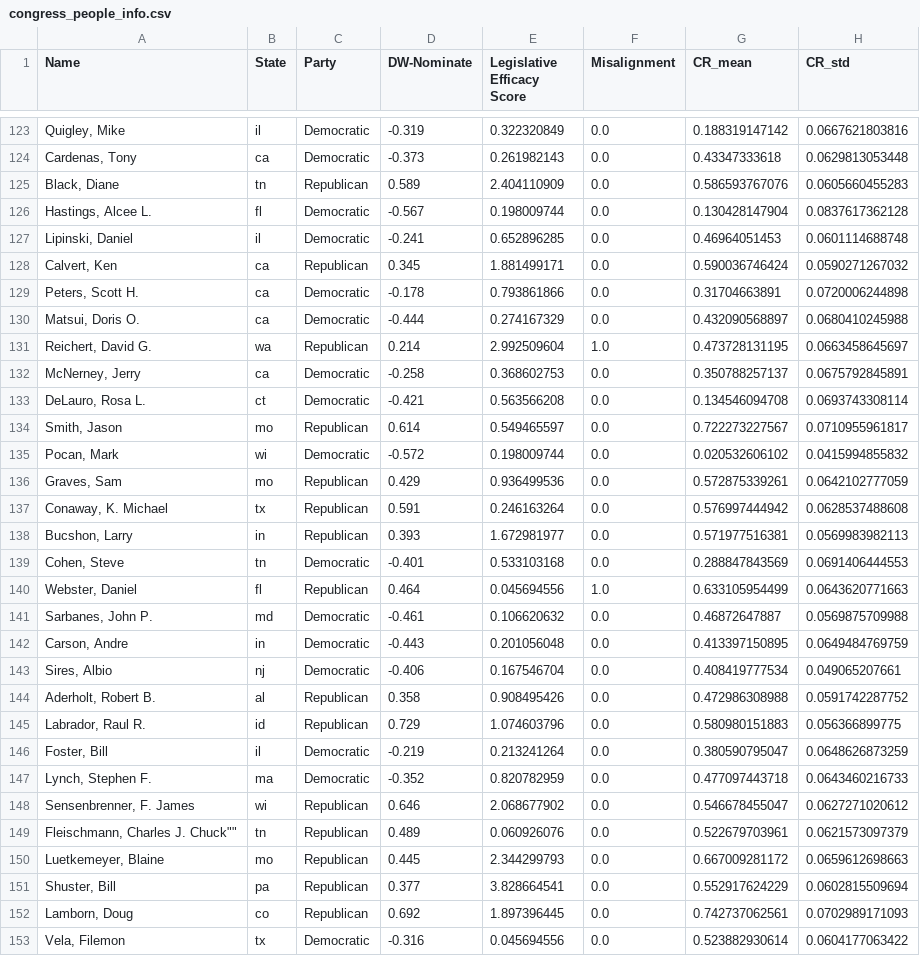
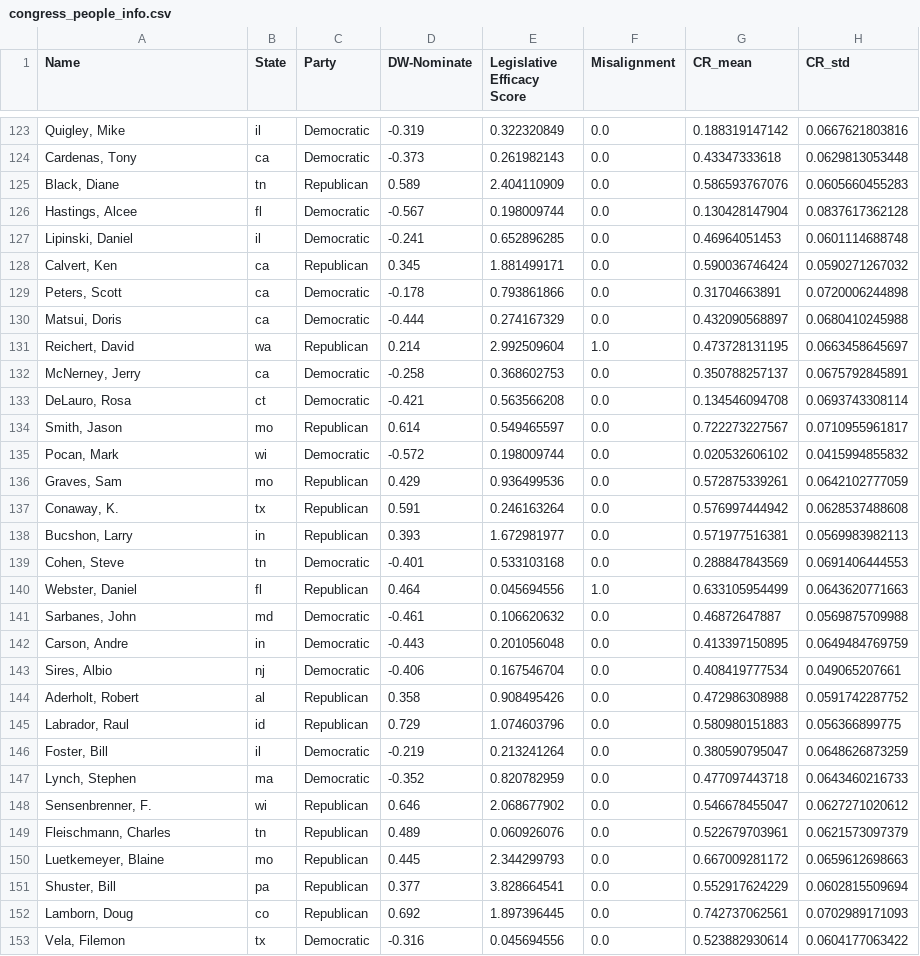
Before and after one commit to BBBBBBNJU/Legislator_Classification, a CSV file: together/congress_people_info.csv, drawn as a sheet; only a part is shown, gaps mark what is left out; the diff covers the shown part only; the diff names each change by its address in the sheet, - before the commit and + after, or states it on an @@ line.

```diff
--- a/together/congress_people_info.csv
+++ b/together/congress_people_info.csv
-A126 (Name): Hastings, Alcee L.
+A126 (Name): Hastings, Alcee
-A129 (Name): Peters, Scott H.
+A129 (Name): Peters, Scott
-A130 (Name): Matsui, Doris O.
+A130 (Name): Matsui, Doris
-A131 (Name): Reichert, David G.
+A131 (Name): Reichert, David
-A133 (Name): DeLauro, Rosa L.
+A133 (Name): DeLauro, Rosa
-A137 (Name): Conaway, K. Michael
+A137 (Name): Conaway, K.
-A141 (Name): Sarbanes, John P.
+A141 (Name): Sarbanes, John
-A144 (Name): Aderholt, Robert B.
+A144 (Name): Aderholt, Robert
-A145 (Name): Labrador, Raul R.
+A145 (Name): Labrador, Raul
-A147 (Name): Lynch, Stephen F.
+A147 (Name): Lynch, Stephen
-A148 (Name): Sensenbrenner, F. James
+A148 (Name): Sensenbrenner, F.
-A149 (Name): Fleischmann, Charles J. Chuck""
+A149 (Name): Fleischmann, Charles
```
Also changed, not shown: 76 edited cells elsewhere in this file, separate/congress_people_info.csv.
